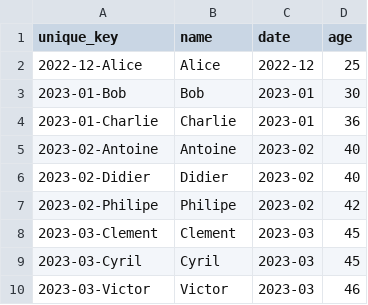
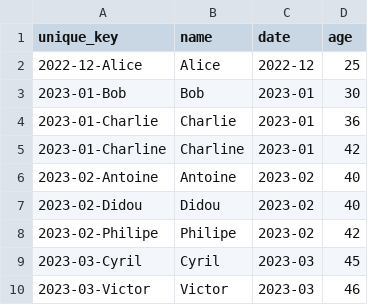
Before and after one commit to Samox/datadrift-example, a CSV file: path/to/metric_alain.csv, drawn as a sheet.

Commit message:
drift

```diff
--- a/path/to/metric_alain.csv
+++ b/path/to/metric_alain.csv
@@ -4,6 +4,6 @@ unique_key,name,date,age
 2023-01-Charlie,Charlie,2023-01,36
+2023-01-Charline,Charline,2023-01,42
 2023-02-Antoine,Antoine,2023-02,40
-2023-02-Didier,Didier,2023-02,40
+2023-02-Didou,Didou,2023-02,40
 2023-02-Philipe,Philipe,2023-02,42
-2023-03-Clement,Clement,2023-03,45
 2023-03-Cyril,Cyril,2023-03,45
```
